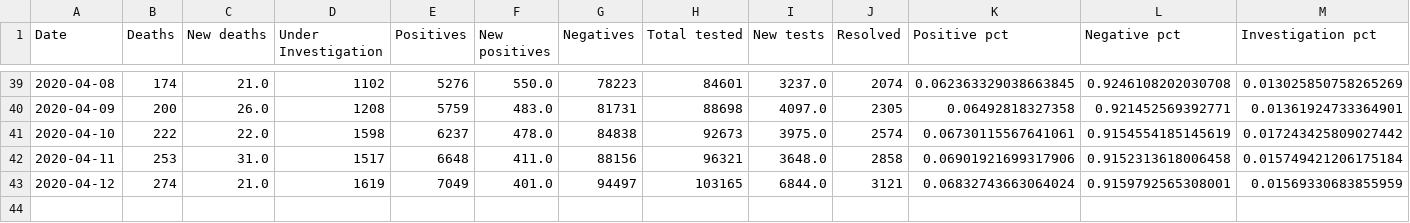
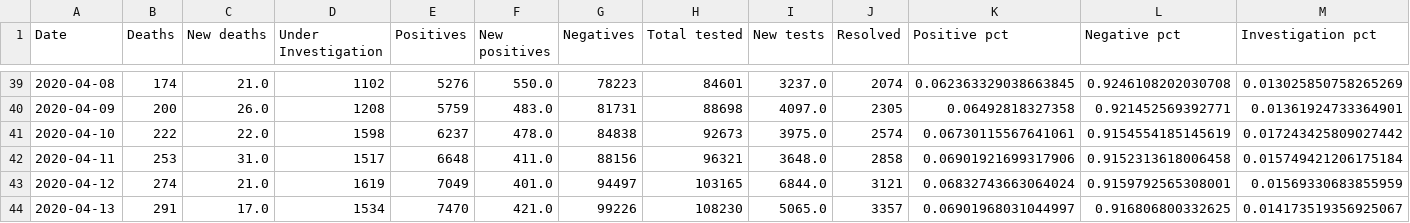
Before and after one commit to farbodab/flatteningthecurve, a CSV file: app/export/datasets/covid19-challenges/vis_testresults.csv, drawn as a sheet; only a part is shown, gaps mark what is left out; rows hold the shown columns only; the diff names each change by its address in the sheet, - before the commit and + after, or states it on an @@ line.

```diff
--- a/app/export/datasets/covid19-challenges/vis_testresults.csv
+++ b/app/export/datasets/covid19-challenges/vis_testresults.csv
+row 44: 2020-04-13 | 291 | 17.0 | 1534 | 7470 | 421.0 | 99226 | 108230 | 5065.0 | 3357 | 0.06901968031044997 | 0.916806800332625 | 0.014173519356925067
```
Also changed, not shown: app/export/datasets/covid19-challenges/canada_recovered.csv, app/export/datasets/covid19-challenges/test_data_on.csv, 7 other files.
